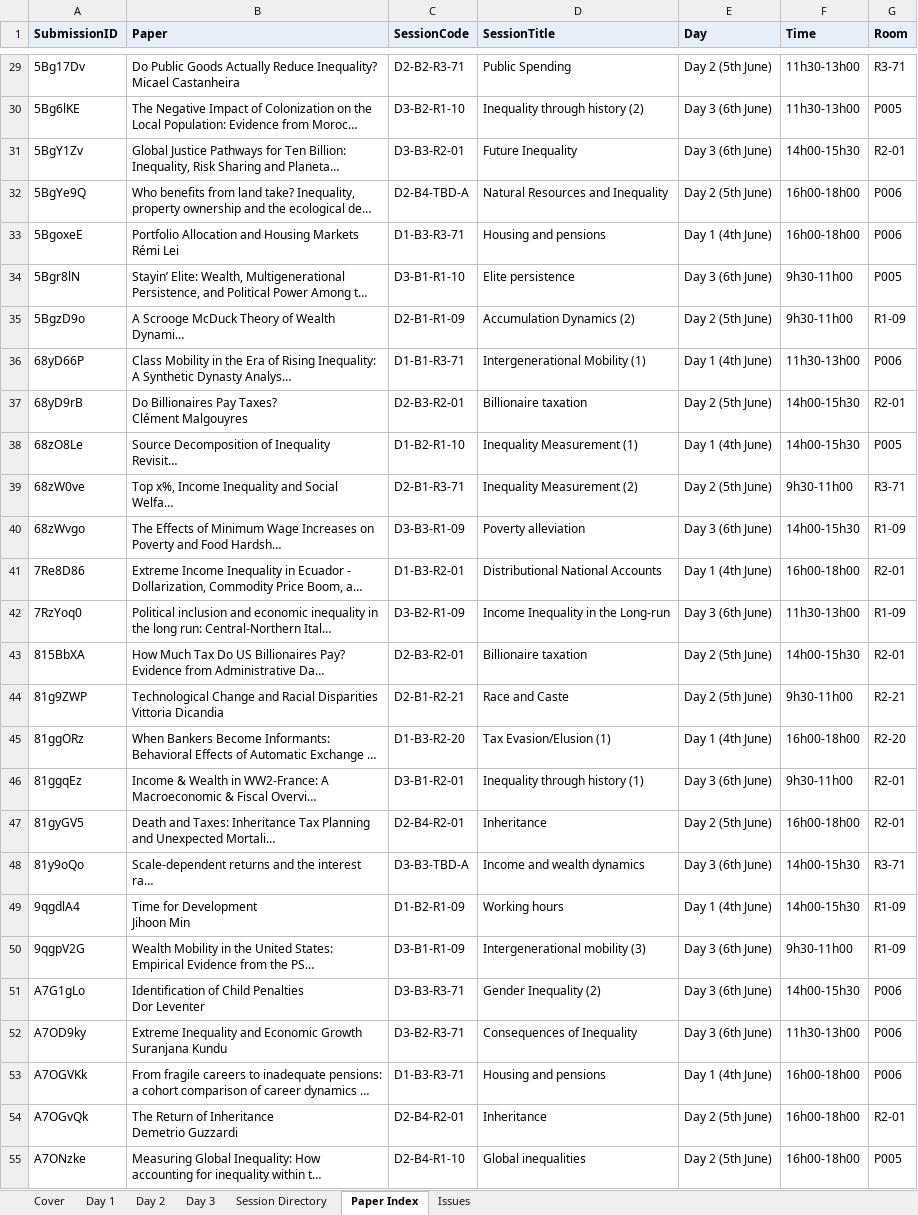
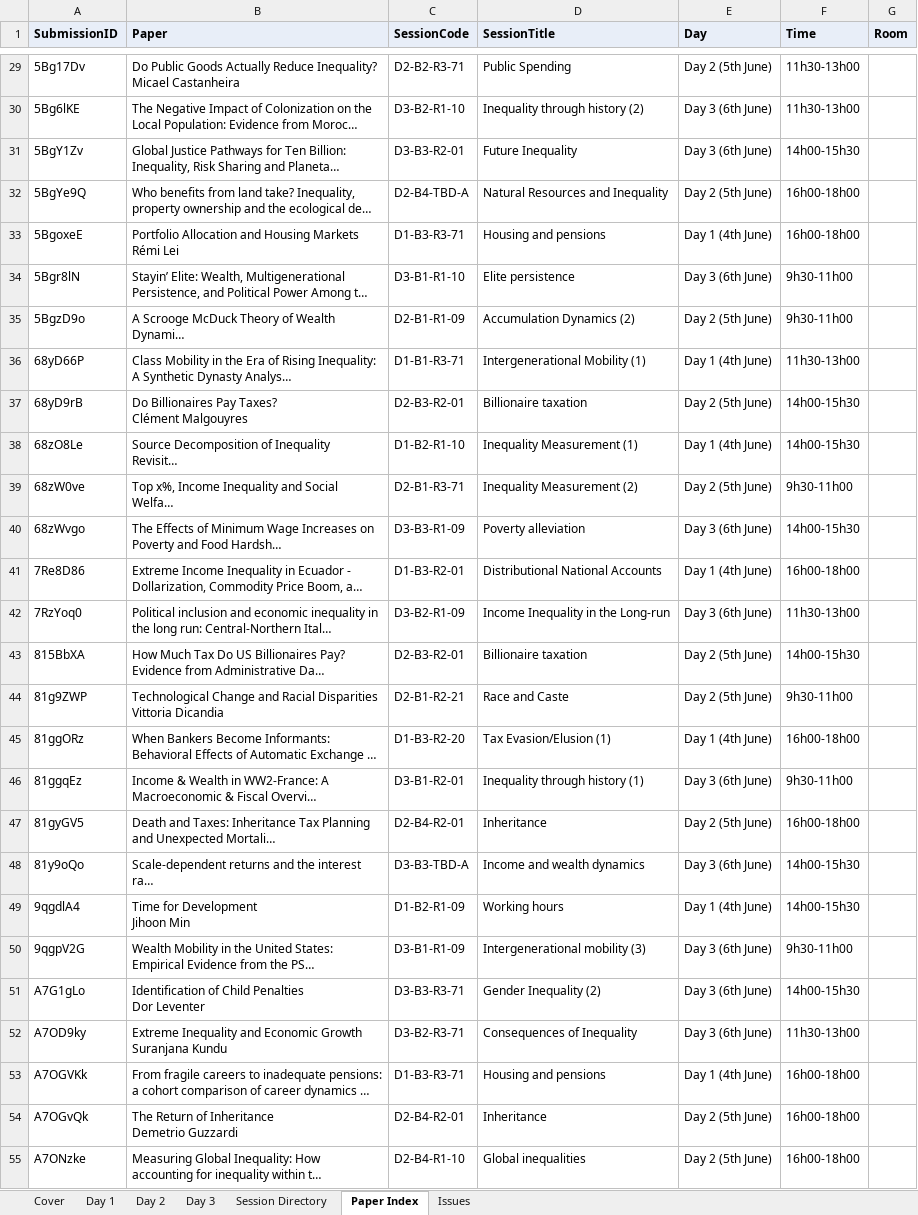
Before and after one commit to ignacio-flores/conference-studio, an Excel workbook: exports/WIC2026_Programme_Publish.xlsx, sheet Paper Index, drawn as a sheet; only a part is shown, gaps mark what is left out; long unchanged cells end in …; values as stored, in another font and other column widths than the file's, no borders; the diff covers the shown part only; the diff names each change by its address in the sheet, - before the commit and + after, or states it on an @@ line.

Commit message:
add hide moderators and rooms mode

```diff
--- a/exports/WIC2026_Programme_Publish.xlsx (sheet Paper Index)
+++ b/exports/WIC2026_Programme_Publish.xlsx (sheet Paper Index)
-G29 (Room): R3-71
+G29 (Room): (empty)
-G30 (Room): P005
+G30 (Room): (empty)
-G31 (Room): R2-01
+G31 (Room): (empty)
-G32:G33 (Room): P006
+G32:G33 (Room): (empty)
-G34 (Room): P005
+G34 (Room): (empty)
-G35 (Room): R1-09
+G35 (Room): (empty)
-G36 (Room): P006
+G36 (Room): (empty)
-G37 (Room): R2-01
+G37 (Room): (empty)
-G38 (Room): P005
+G38 (Room): (empty)
-G39 (Room): R3-71
+G39 (Room): (empty)
-G40 (Room): R1-09
+G40 (Room): (empty)
-G41 (Room): R2-01
+G41 (Room): (empty)
-G42 (Room): R1-09
+G42 (Room): (empty)
-G43 (Room): R2-01
+G43 (Room): (empty)
-G44 (Room): R2-21
+G44 (Room): (empty)
-G45 (Room): R2-20
+G45 (Room): (empty)
-G46:G47 (Room): R2-01
+G46:G47 (Room): (empty)
-G48 (Room): R3-71
+G48 (Room): (empty)
-G49:G50 (Room): R1-09
+G49:G50 (Room): (empty)
-G51:G53 (Room): P006
+G51:G53 (Room): (empty)
-G54 (Room): R2-01
+G54 (Room): (empty)
-G55 (Room): P005
+G55 (Room): (empty)
```
Also changed, not shown: 241 edited cells elsewhere in this sheet, sheet Session Directory, sheet Day 1, sheet Day 3, sheet Day 2, sheet Cover, 6 other files.
